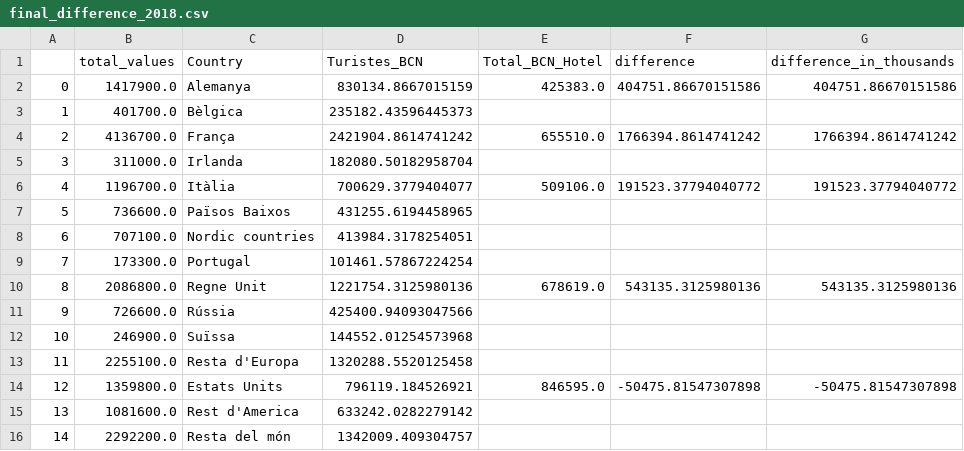
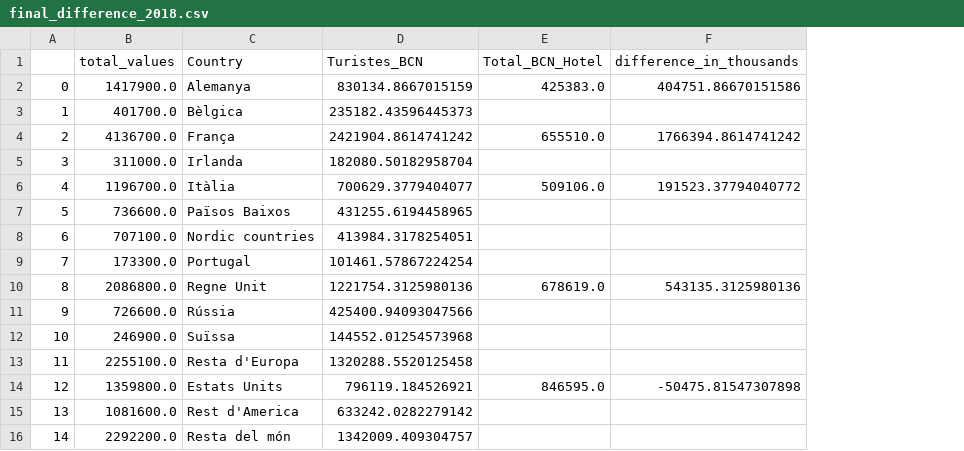
Before and after one commit to FHnt97/Project-Week-2-Barcelona, a CSV file: your-project/final_difference_2018.csv, drawn as a sheet; the diff names each change by its address in the sheet, - before the commit and + after, or states it on an @@ line.

```diff
--- a/your-project/final_difference_2018.csv
+++ b/your-project/final_difference_2018.csv
-column F (difference), rows 2-14: 404751.86670151586 |  | 1766394.8614741242 |  | 191523.37794040772 |  |  |  | 543135.3125980136 |  |  |  | -50475.81547307898
```
Also changed, not shown: your-project/clean_datasets/CAT_2018.csv, your-project/final_difference_2016.csv, 6 other files.
